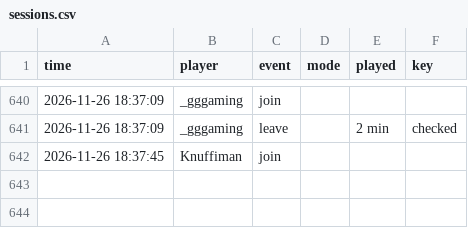
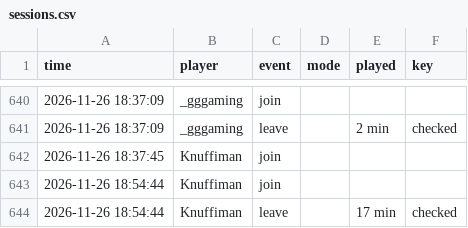
Before and after one commit to knuffiman/online-watch, a CSV file: sessions.csv, drawn as a sheet; only a part is shown, gaps mark what is left out.

```diff
--- a/sessions.csv
+++ b/sessions.csv
@@ -642 +642,3 @@ time,player,event,mode,played,key
 2026-11-26 18:37:45,Knuffiman,join,,,
+2026-11-26 18:54:44,Knuffiman,join,,,
+2026-11-26 18:54:44,Knuffiman,leave,,17 min,checked
```
Also changed, not shown: 1 other file.
